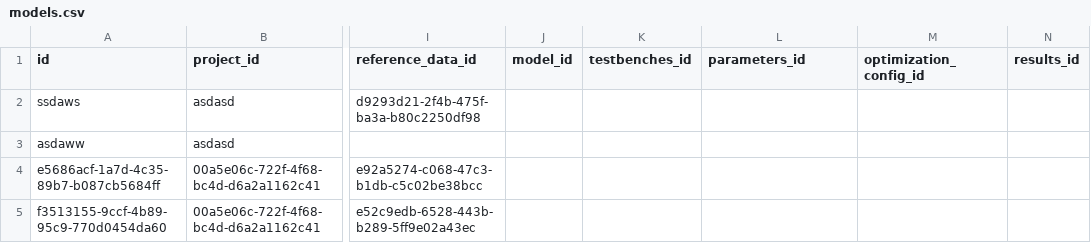
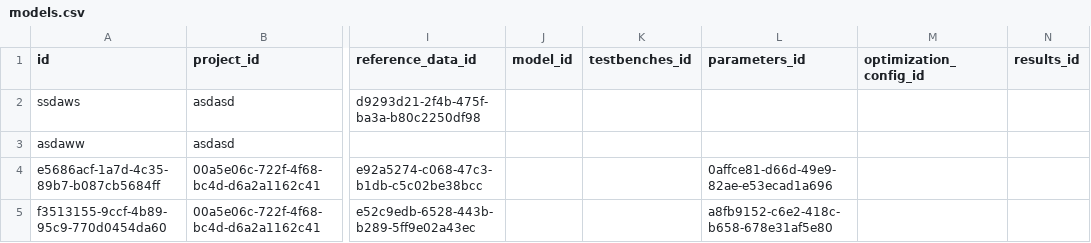
Before and after one commit to Gazi1992/aivalanche, a CSV file: aivalanche/aivalanche_app/src/aivalanche_app/data_store/dummy_data/models.csv, drawn as a sheet; only a part is shown, gaps mark what is left out; the diff names each change by its address in the sheet, - before the commit and + after, or states it on an @@ line.

Commit message:
added parameters managment

```diff
--- a/aivalanche/aivalanche_app/src/aivalanche_app/data_store/dummy_data/models.csv
+++ b/aivalanche/aivalanche_app/src/aivalanche_app/data_store/dummy_data/models.csv
-L4 (parameters_id): (empty)
+L4 (parameters_id): 0affce81-d66d-49e9-82ae-e53ecad1a696
-L5 (parameters_id): (empty)
+L5 (parameters_id): a8fb9152-c6e2-418c-b658-678e31af5e80
```
Also changed, not shown: 10 other files.
